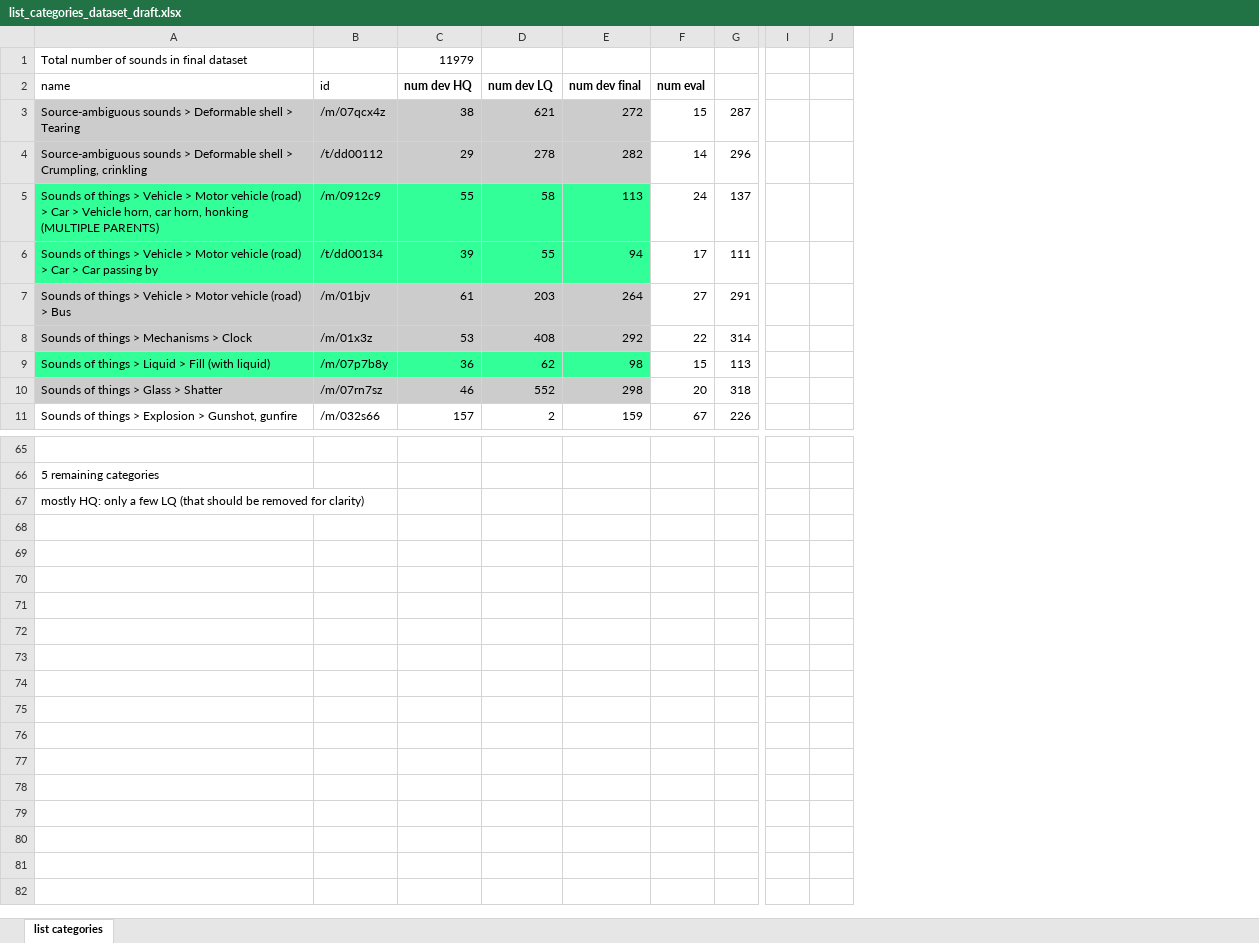
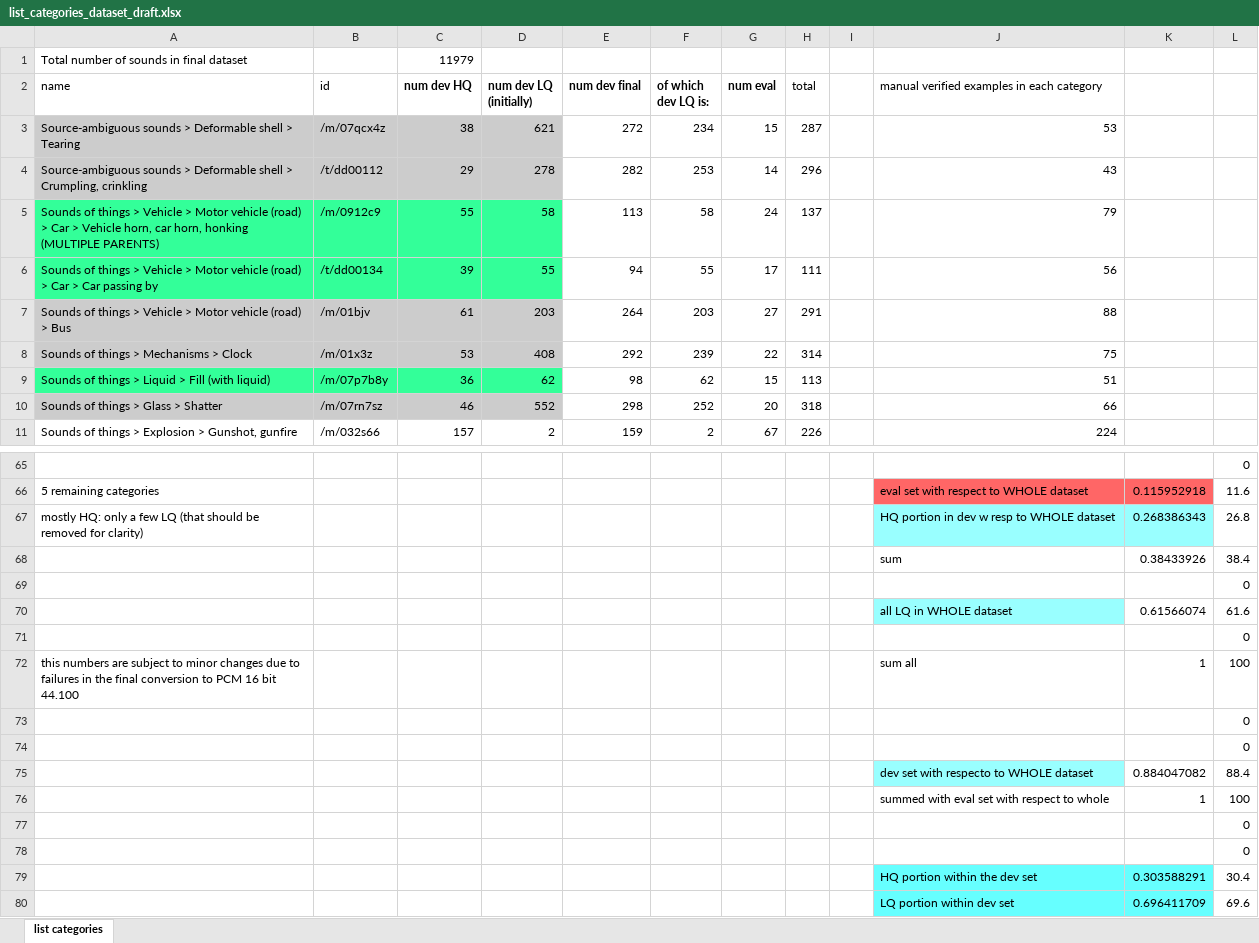
Before and after one commit to xavierfav/Freesound-data-set, an Excel workbook: kaggle3/list_categories_dataset_draft.xlsx, sheet list categories, drawn as a sheet; only a part is shown, gaps mark what is left out; values as stored, in another font and other column widths than the file's, no borders; removed rows and columns are numbered as before the commit, all else as after; rows hold the shown columns only; the diff covers the shown part only; the diff names each change by its address in the sheet, - before the commit and + after, or states it on an @@ line.

Commit message:
Add more stats for every subset

```diff
--- a/kaggle3/list_categories_dataset_draft.xlsx (sheet list categories)
+++ b/kaggle3/list_categories_dataset_draft.xlsx (sheet list categories)
+column F (of which dev LQ is:), rows 3-11: 234 | 253 | 58 | 55 | 203 | 239 | 62 | 252 | 2
+column I, empty
+column J, rows 2-11: manual verified examples in each category | 53 | 43 | 79 | 56 | 88 | 75 | 51 | 66 | 224; rows 66-67: eval set with respect to WHOLE dataset | HQ portion in dev w resp to WHOLE dataset
+column K, rows 66-67: 0.115952918 | 0.268386343
+column L, rows 65-67: 0 | 11.6 | 26.8
-column I, empty
-column J, empty
-D2: num dev LQ
+D2: num dev LQ (initially)
-H2: (empty)
+H2: total
-E3:E4 fill: #CCCCCC
+E3:E4 fill: none
-E5:E6 fill: #33FF99
+E5:E6 fill: none
-E7:E8 fill: #CCCCCC
+E7:E8 fill: none
-E9 fill: #33FF99
+E9 fill: none
-E10 fill: #CCCCCC
+E10 fill: none
+row 68:  |  |  |  |  |  |  |  |  | sum | 0.38433926 | 38.4
+row 69:  |  |  |  |  |  |  |  |  |  |  | 0
+row 70:  |  |  |  |  |  |  |  |  | all LQ in WHOLE dataset | 0.61566074 | 61.6
+row 71:  |  |  |  |  |  |  |  |  |  |  | 0
+row 72: this numbers are subject to minor changes due to failures in the final conversion to PCM 16 bit 44.100 |  |  |  |  |  |  |  |  | sum all | 1 | 100
+row 73:  |  |  |  |  |  |  |  |  |  |  | 0
+row 74:  |  |  |  |  |  |  |  |  |  |  | 0
+row 75:  |  |  |  |  |  |  |  |  | dev set with respecto to WHOLE dataset | 0.884047082 | 88.4
+row 76:  |  |  |  |  |  |  |  |  | summed with eval set with respect to whole | 1 | 100
+row 77:  |  |  |  |  |  |  |  |  |  |  | 0
+row 78:  |  |  |  |  |  |  |  |  |  |  | 0
+row 79:  |  |  |  |  |  |  |  |  | HQ portion within the dev set | 0.303588291 | 30.4
+row 80:  |  |  |  |  |  |  |  |  | LQ portion within dev set | 0.696411709 | 69.6
```
Also changed, not shown: 1 added row, 1 removed row, 11 edited cells and cell formats elsewhere in this sheet, formulas that keep their value.
